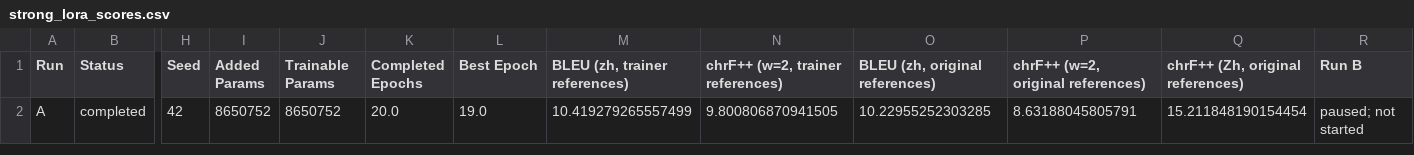
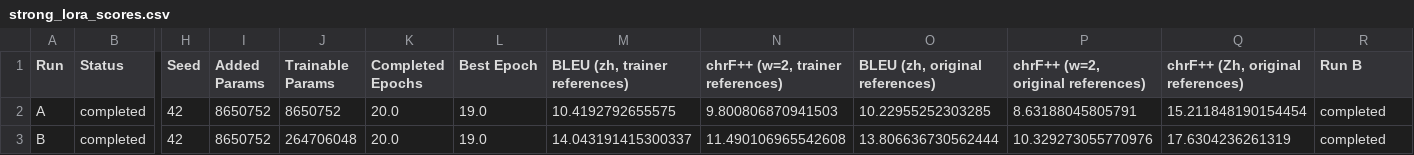
Before and after one commit to HeyDunaX/CLRR, a CSV file: outputs_rebuttal/strong_lora_scores.csv, drawn as a sheet; only a part is shown, gaps mark what is left out; rows hold the shown columns only; the diff names each change by its address in the sheet, - before the commit and + after, or states it on an @@ line.

Commit message:
Add NLLB strong lora suite, Ashaninka-Spanish benchmark, and strict fairness parameter matrices

```diff
--- a/outputs_rebuttal/strong_lora_scores.csv
+++ b/outputs_rebuttal/strong_lora_scores.csv
-M2 (BLEU (zh, trainer references)): 10.419279265557499
+M2 (BLEU (zh, trainer references)): 10.4192792655575
-N2 (chrF++ (w=2, trainer references)): 9.800806870941505
+N2 (chrF++ (w=2, trainer references)): 9.800806870941503
-R2 (Run B): paused; not started
+R2 (Run B): completed
+row 3: B | completed | 42 | 8650752 | 264706048 | 20.0 | 19.0 | 14.043191415300337 | 11.490106965542608 | 13.806636730562444 | 10.329273055770976 | 17.6304236261319 | completed
```
Also changed, not shown: 43 other files.
